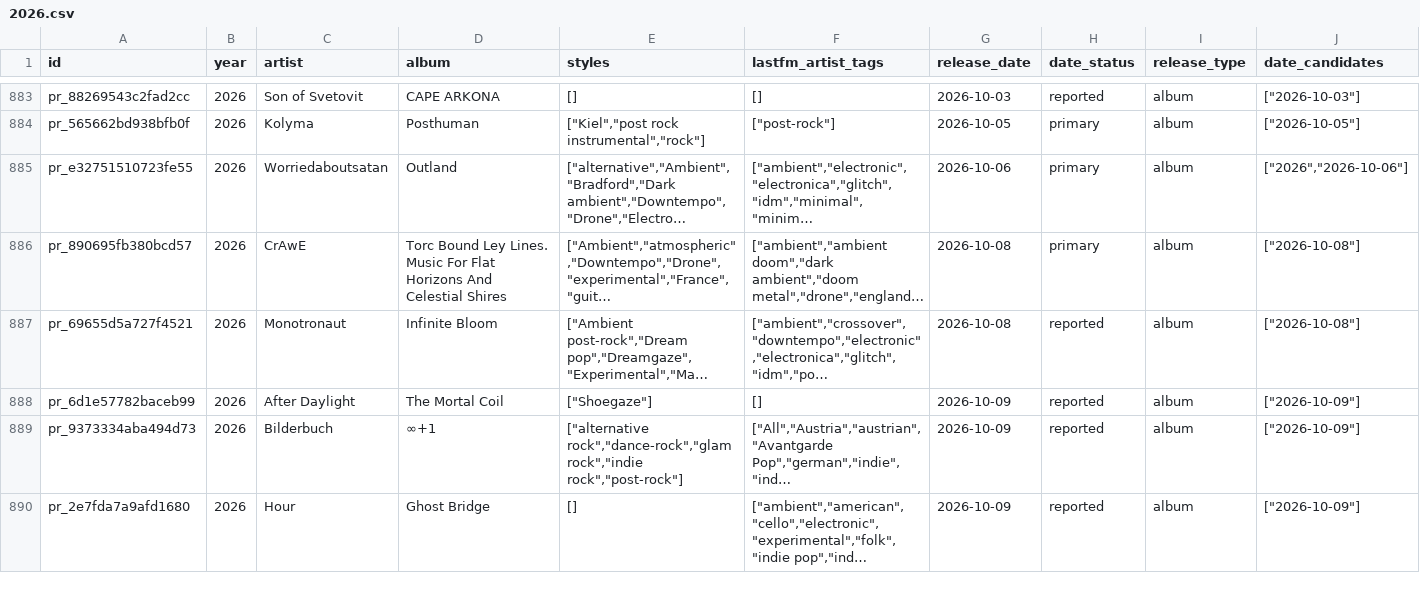
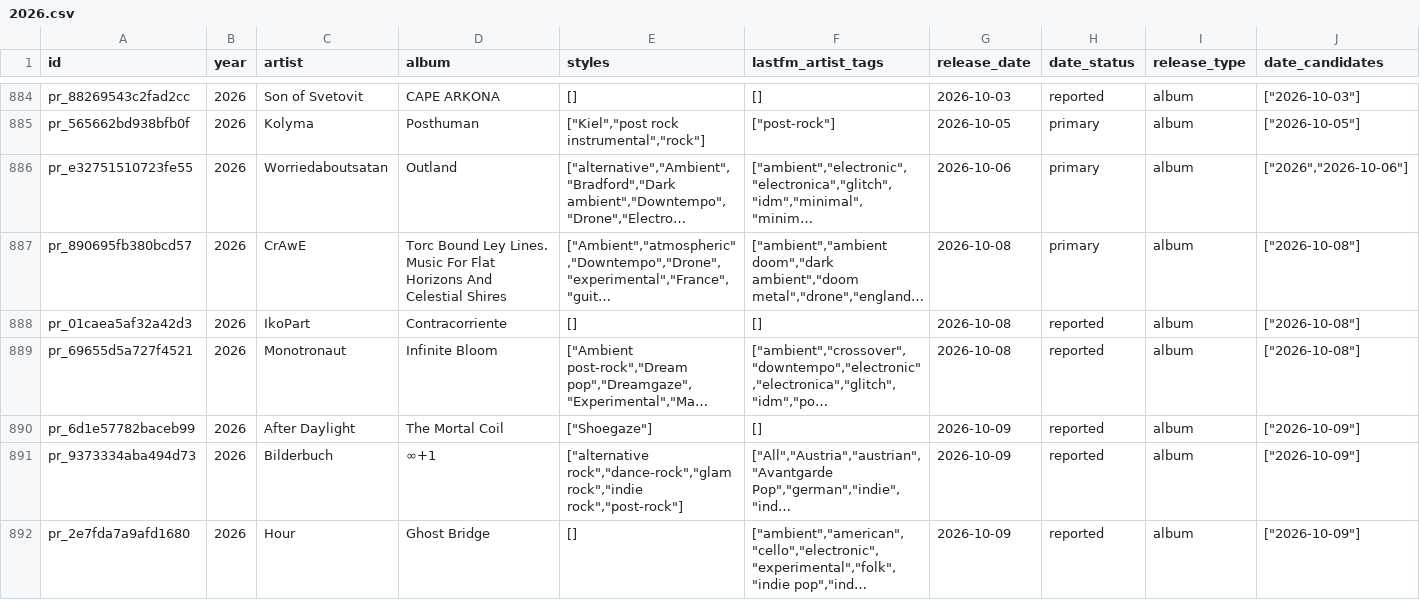
Before and after one commit to dkozynko/music-album-releases, a CSV file: releases/post-rock/2026.csv, drawn as a sheet; only a part is shown, gaps mark what is left out; long unchanged cells end in …; rows hold the shown columns only; the diff covers the shown part only; the diff names each change by its address in the sheet, - before the commit and + after, or states it on an @@ line.

```diff
--- a/releases/post-rock/2026.csv
+++ b/releases/post-rock/2026.csv
+row 888: pr_01caea5af32a42d3 | 2026 | IkoPart | Contracorriente | [] | [] | 2026-10-08 | reported | album | ["2026-10-08"]
```
Also changed, not shown: 4 added rows and 15 edited cells elsewhere in this file, releases/post-rock/2025.csv, 3 other files.
